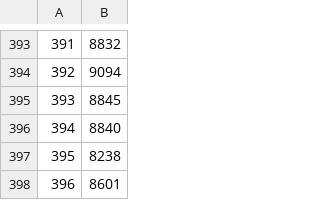
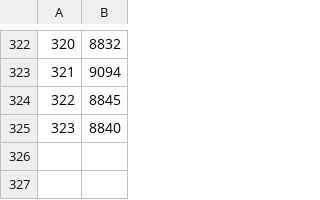
Before and after one commit to Cornell-Fintech-Club/Algo-Oil, a CSV file: demand_new/Y_data.csv, drawn as a sheet; only a part is shown, gaps mark what is left out; the diff covers the shown part only; the diff names each change by its address in the sheet, - before the commit and + after, or states it on an @@ line.

```diff
--- a/demand_new/Y_data.csv
+++ b/demand_new/Y_data.csv
@@ column A renumbered between rows 2 and 325 @@
-row 397: 395 | 8238
-row 398: 396 | 8601
```
Also changed, not shown: 71 removed rows elsewhere in this file, demand_new/Dates.csv, demand_new/finishedmotorgasoline.csv, 4 other files.
